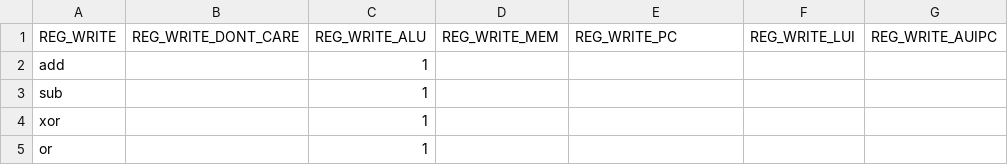
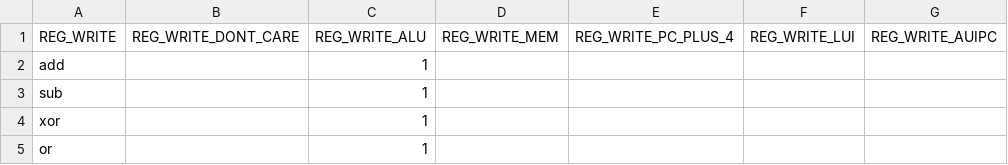
Before and after one commit to Trust04zh/riscv_cpu, a CSV file: inst_table/REG_WRITE.csv, drawn as a sheet; only a part is shown.

```diff
--- a/inst_table/REG_WRITE.csv
+++ b/inst_table/REG_WRITE.csv
@@ -1,2 +1,2 @@
-REG_WRITE,"REG_WRITE_DONT_CARE","REG_WRITE_ALU","REG_WRITE_MEM","REG_WRITE_PC","REG_WRITE_LUI","REG_WRITE_AUIPC"
+REG_WRITE,"REG_WRITE_DONT_CARE","REG_WRITE_ALU","REG_WRITE_MEM","REG_WRITE_PC_PLUS_4","REG_WRITE_LUI","REG_WRITE_AUIPC"
 add,,1,,,,
```
Also changed, not shown: 2 other files.
